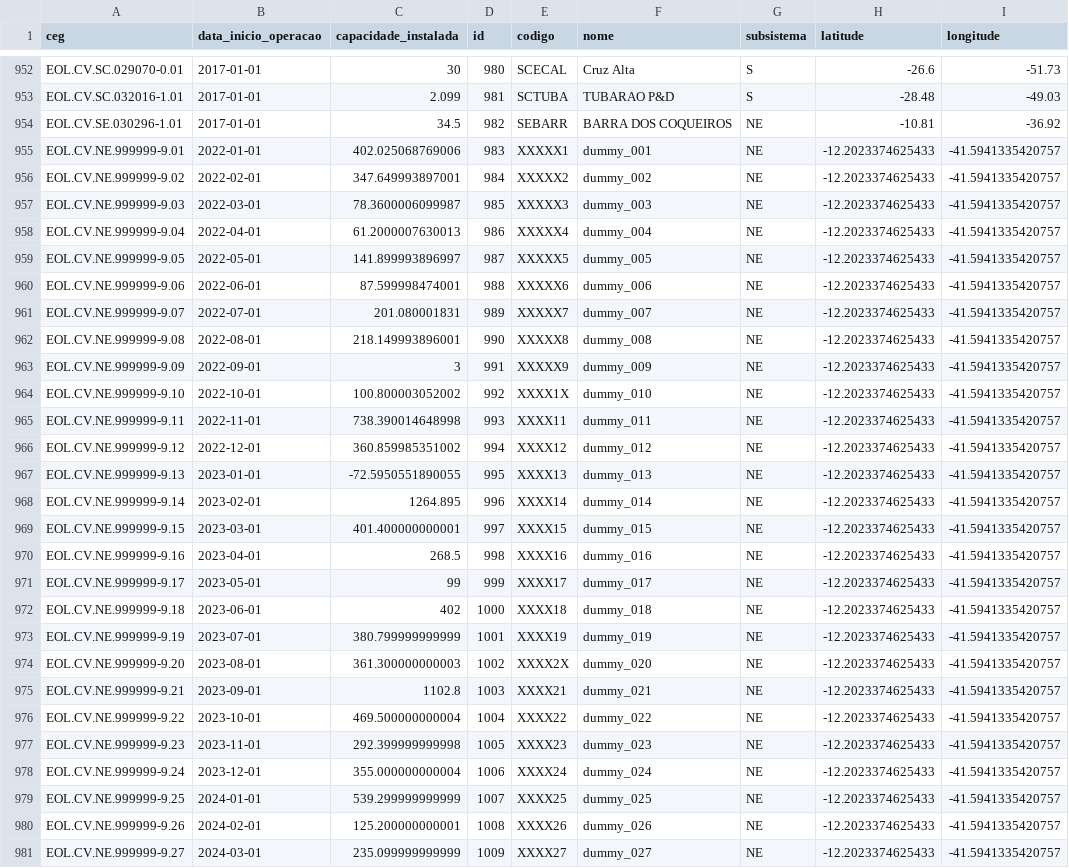
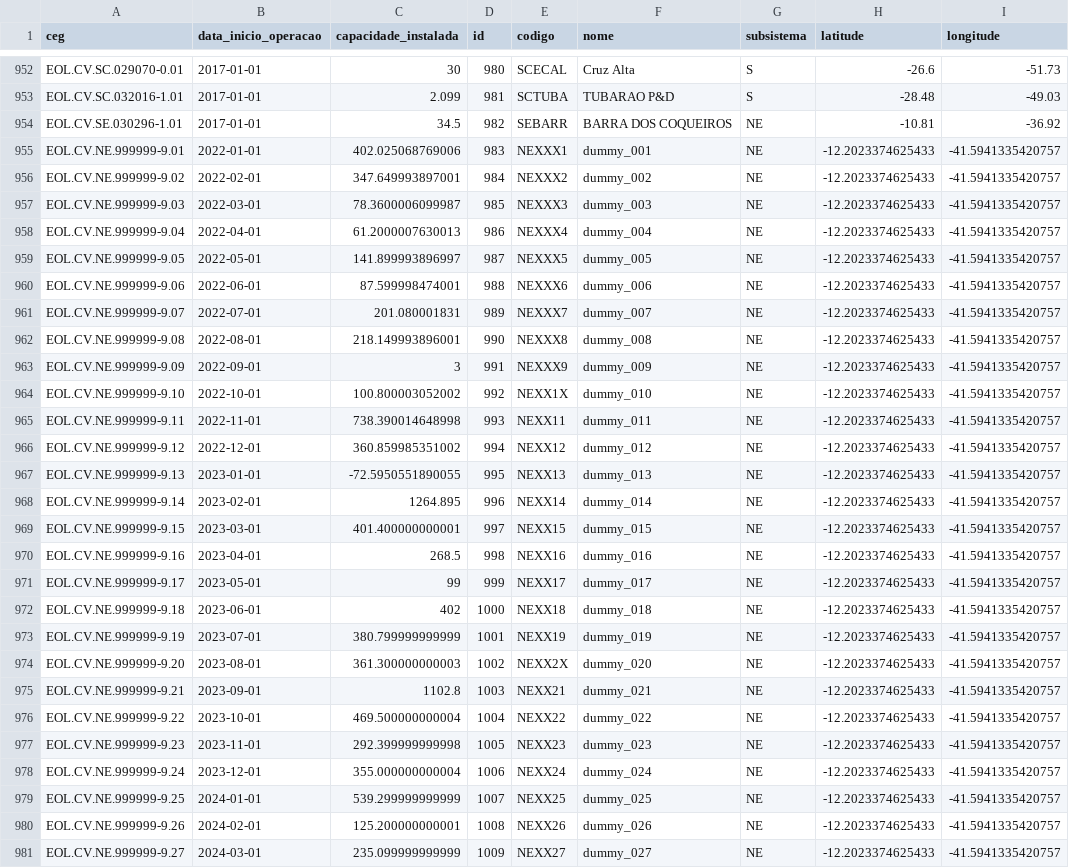
Before and after one commit to lkhenayfis/eolicas-newave-dados_appdata, a CSV file: data/usinas.csv, drawn as a sheet; only a part is shown, gaps mark what is left out; the diff covers the shown part only; the diff names each change by its address in the sheet, - before the commit and + after, or states it on an @@ line.

Commit message:
Corrige problema de codigo duplicado

```diff
--- a/data/usinas.csv
+++ b/data/usinas.csv
-E955 (codigo): XXXXX1
+E955 (codigo): NEXXX1
-E956 (codigo): XXXXX2
+E956 (codigo): NEXXX2
-E957 (codigo): XXXXX3
+E957 (codigo): NEXXX3
-E958 (codigo): XXXXX4
+E958 (codigo): NEXXX4
-E959 (codigo): XXXXX5
+E959 (codigo): NEXXX5
-E960 (codigo): XXXXX6
+E960 (codigo): NEXXX6
-E961 (codigo): XXXXX7
+E961 (codigo): NEXXX7
-E962 (codigo): XXXXX8
+E962 (codigo): NEXXX8
-E963 (codigo): XXXXX9
+E963 (codigo): NEXXX9
-E964 (codigo): XXXX1X
+E964 (codigo): NEXX1X
-E965 (codigo): XXXX11
+E965 (codigo): NEXX11
-E966 (codigo): XXXX12
+E966 (codigo): NEXX12
-E967 (codigo): XXXX13
+E967 (codigo): NEXX13
-E968 (codigo): XXXX14
+E968 (codigo): NEXX14
-E969 (codigo): XXXX15
+E969 (codigo): NEXX15
-E970 (codigo): XXXX16
+E970 (codigo): NEXX16
-E971 (codigo): XXXX17
+E971 (codigo): NEXX17
-E972 (codigo): XXXX18
+E972 (codigo): NEXX18
-E973 (codigo): XXXX19
+E973 (codigo): NEXX19
-E974 (codigo): XXXX2X
+E974 (codigo): NEXX2X
-E975 (codigo): XXXX21
+E975 (codigo): NEXX21
-E976 (codigo): XXXX22
+E976 (codigo): NEXX22
-E977 (codigo): XXXX23
+E977 (codigo): NEXX23
-E978 (codigo): XXXX24
+E978 (codigo): NEXX24
-E979 (codigo): XXXX25
+E979 (codigo): NEXX25
-E980 (codigo): XXXX26
+E980 (codigo): NEXX26
-E981 (codigo): XXXX27
+E981 (codigo): NEXX27
```
Also changed, not shown: 11 edited cells elsewhere in this file, 3 other files.
